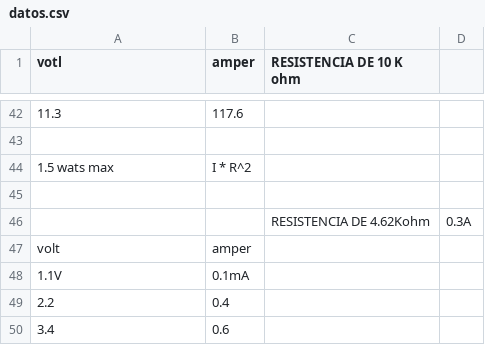
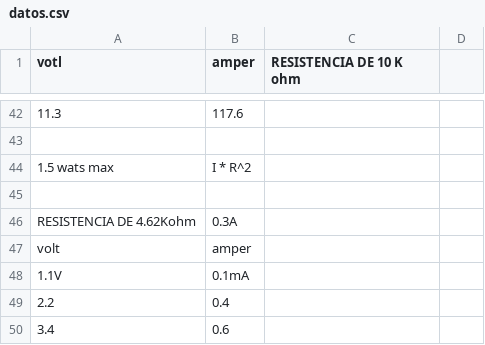
Before and after one commit to tomasbenavidez/TP1-Fisica2, a CSV file: datos.csv, drawn as a sheet; only a part is shown, gaps mark what is left out; removed rows and columns are numbered as before the commit, all else as after; the diff names each change by its address in the sheet, - before the commit and + after, or states it on an @@ line.

Commit message:
Update datos.csv

```diff
--- a/datos.csv
+++ b/datos.csv
-row 46:  |  | RESISTENCIA DE 4.62Kohm | 0.3A
+row 46: RESISTENCIA DE 4.62Kohm | 0.3A
```
